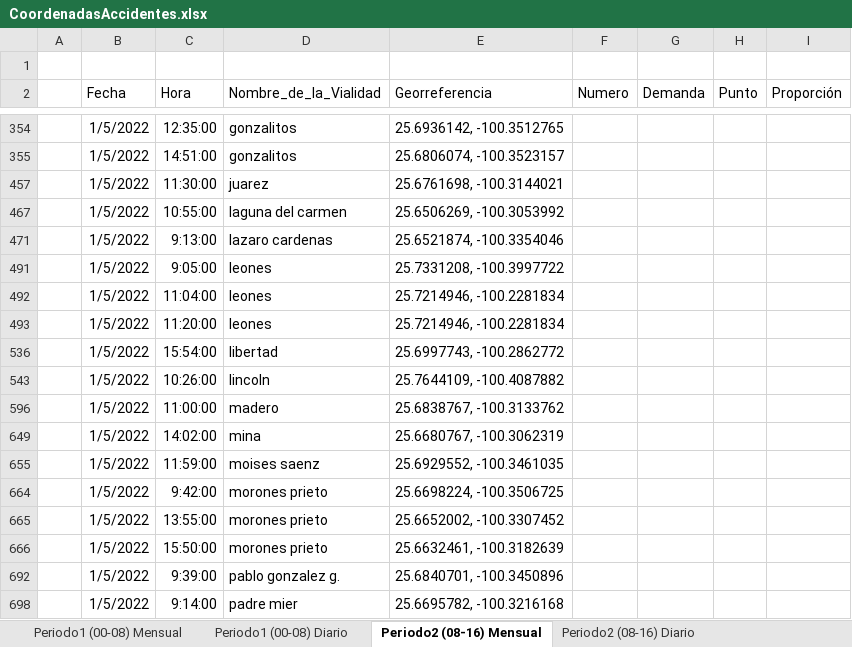
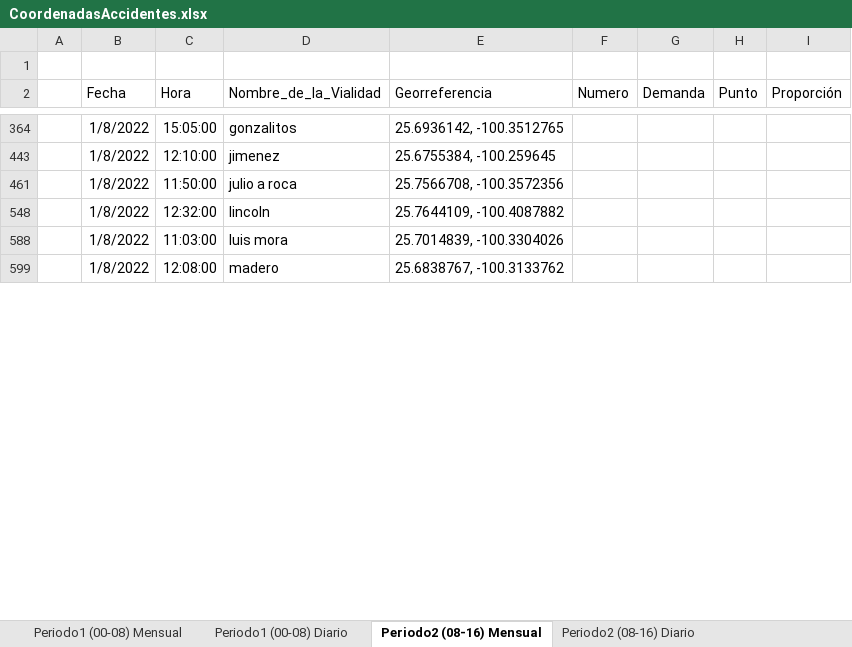
Before and after one commit to BeatrizGarciaR/TesisDoctoral, an Excel workbook: CoordenadasAccidentes.xlsx, sheet Periodo2 (08-16) Mensual, drawn as a sheet; only a part is shown, gaps mark what is left out; values as stored, in another font and other column widths than the file's, no borders; removed rows and columns are numbered as before the commit, all else as after; the diff covers the shown part only; the diff names each change by its address in the sheet, - before the commit and + after, or states it on an @@ line.

```diff
--- a/CoordenadasAccidentes.xlsx (sheet Periodo2 (08-16) Mensual)
+++ b/CoordenadasAccidentes.xlsx (sheet Periodo2 (08-16) Mensual)
-B364 (Fecha): 1/5/2022
+B364 (Fecha): 1/8/2022
-C364 (Hora): 12:35:00
+C364 (Hora): 15:05:00
@@ row 355 hidden:  | 1/5/2022 | 14:51:00 | gonzalitos | 25.6806074, -100.3523157 @@
@@ row 457 hidden:  | 1/5/2022 | 11:30:00 | juarez | 25.6761698, -100.3144021 @@
@@ row 467 hidden:  | 1/5/2022 | 10:55:00 | laguna del carmen | 25.6506269, -100.3053992 @@
@@ row 471 hidden:  | 1/5/2022 | 9:13:00 | lazaro cardenas | 25.6521874, -100.3354046 @@
@@ row 491 hidden:  | 1/5/2022 | 9:05:00 | leones | 25.7331208, -100.3997722 @@
@@ row 492 hidden:  | 1/5/2022 | 11:04:00 | leones | 25.7214946, -100.2281834 @@
@@ row 493 hidden:  | 1/5/2022 | 11:20:00 | leones | 25.7214946, -100.2281834 @@
@@ row 536 hidden:  | 1/5/2022 | 15:54:00 | libertad | 25.6997743, -100.2862772 @@
@@ row 443 unhidden:  | 1/8/2022 | 12:10:00 | jimenez | 25.6755384, -100.259645 @@
@@ row 461 unhidden:  | 1/8/2022 | 11:50:00 | julio a roca | 25.7566708, -100.3572356 @@
-B548 (Fecha): 1/5/2022
+B548 (Fecha): 1/8/2022
-C548 (Hora): 10:26:00
+C548 (Hora): 12:32:00
@@ row 588 unhidden:  | 1/8/2022 | 11:03:00 | luis mora | 25.7014839, -100.3304026 @@
-B599 (Fecha): 1/5/2022
+B599 (Fecha): 1/8/2022
-C599 (Hora): 11:00:00
+C599 (Hora): 12:08:00
@@ row 649 hidden:  | 1/5/2022 | 14:02:00 | mina | 25.6680767, -100.3062319 @@
@@ row 655 hidden:  | 1/5/2022 | 11:59:00 | moises saenz | 25.6929552, -100.3461035 @@
@@ row 664 hidden:  | 1/5/2022 | 9:42:00 | morones prieto | 25.6698224, -100.3506725 @@
@@ row 665 hidden:  | 1/5/2022 | 13:55:00 | morones prieto | 25.6652002, -100.3307452 @@
@@ row 666 hidden:  | 1/5/2022 | 15:50:00 | morones prieto | 25.6632461, -100.3182639 @@
@@ row 692 hidden:  | 1/5/2022 | 9:39:00 | pablo gonzalez g. | 25.6840701, -100.3450896 @@
@@ row 698 hidden:  | 1/5/2022 | 9:14:00 | padre mier | 25.6695782, -100.3216168 @@
```
Also changed, not shown: 39 hidden or unhidden rows and 16 edited cells elsewhere in this sheet, sheet Periodo2 (08-16) Diario, formulas that keep their value.
